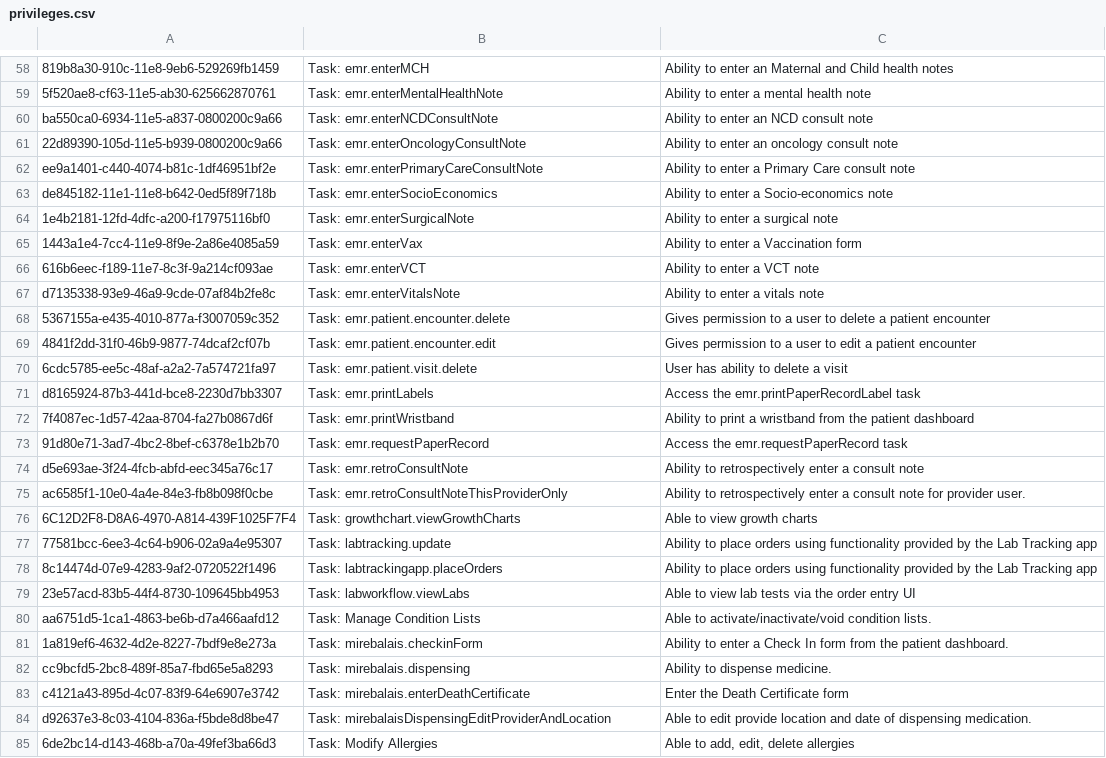
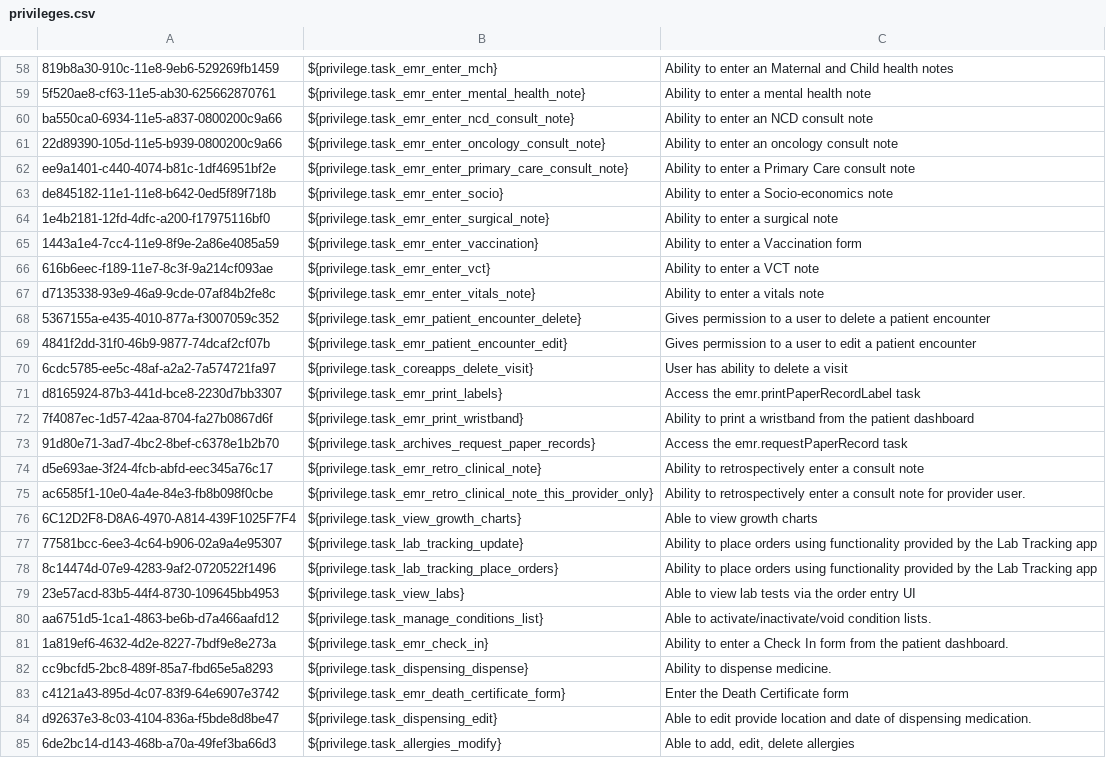
Before and after one commit to PIH/openmrs-config-pihemr, a CSV file: configuration/privileges/privileges.csv, drawn as a sheet; only a part is shown, gaps mark what is left out; the diff covers the shown part only; the diff names each change by its address in the sheet, - before the commit and + after, or states it on an @@ line.

Commit message:
UHM-5488 - Remove Privileges.java in favor of using constants defined in config-pihemr

```diff
--- a/configuration/privileges/privileges.csv
+++ b/configuration/privileges/privileges.csv
-B58: Task: emr.enterMCH
+B58: ${privilege.task_emr_enter_mch}
-B59: Task: emr.enterMentalHealthNote
+B59: ${privilege.task_emr_enter_mental_health_note}
-B60: Task: emr.enterNCDConsultNote
+B60: ${privilege.task_emr_enter_ncd_consult_note}
-B61: Task: emr.enterOncologyConsultNote
+B61: ${privilege.task_emr_enter_oncology_consult_note}
-B62: Task: emr.enterPrimaryCareConsultNote
+B62: ${privilege.task_emr_enter_primary_care_consult_note}
-B63: Task: emr.enterSocioEconomics
+B63: ${privilege.task_emr_enter_socio}
-B64: Task: emr.enterSurgicalNote
+B64: ${privilege.task_emr_enter_surgical_note}
-B65: Task: emr.enterVax
+B65: ${privilege.task_emr_enter_vaccination}
-B66: Task: emr.enterVCT
+B66: ${privilege.task_emr_enter_vct}
-B67: Task: emr.enterVitalsNote
+B67: ${privilege.task_emr_enter_vitals_note}
-B68: Task: emr.patient.encounter.delete
+B68: ${privilege.task_emr_patient_encounter_delete}
-B69: Task: emr.patient.encounter.edit
+B69: ${privilege.task_emr_patient_encounter_edit}
-B70: Task: emr.patient.visit.delete
+B70: ${privilege.task_coreapps_delete_visit}
-B71: Task: emr.printLabels
+B71: ${privilege.task_emr_print_labels}
-B72: Task: emr.printWristband
+B72: ${privilege.task_emr_print_wristband}
-B73: Task: emr.requestPaperRecord
+B73: ${privilege.task_archives_request_paper_records}
-B74: Task: emr.retroConsultNote
+B74: ${privilege.task_emr_retro_clinical_note}
-B75: Task: emr.retroConsultNoteThisProviderOnly
+B75: ${privilege.task_emr_retro_clinical_note_this_provider_only}
-B76: Task: growthchart.viewGrowthCharts
+B76: ${privilege.task_view_growth_charts}
-B77: Task: labtracking.update
+B77: ${privilege.task_lab_tracking_update}
-B78: Task: labtrackingapp.placeOrders
+B78: ${privilege.task_lab_tracking_place_orders}
-B79: Task: labworkflow.viewLabs
+B79: ${privilege.task_view_labs}
-B80: Task: Manage Condition Lists
+B80: ${privilege.task_manage_conditions_list}
-B81: Task: mirebalais.checkinForm
+B81: ${privilege.task_emr_check_in}
-B82: Task: mirebalais.dispensing
+B82: ${privilege.task_dispensing_dispense}
-B83: Task: mirebalais.enterDeathCertificate
+B83: ${privilege.task_emr_death_certificate_form}
-B84: Task: mirebalaisDispensingEditProviderAndLocation
+B84: ${privilege.task_dispensing_edit}
-B85: Task: Modify Allergies
+B85: ${privilege.task_allergies_modify}
```
Also changed, not shown: 62 edited cells elsewhere in this file, 1 other file.
